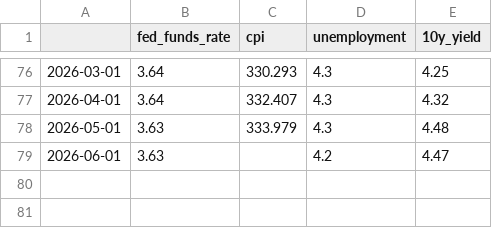
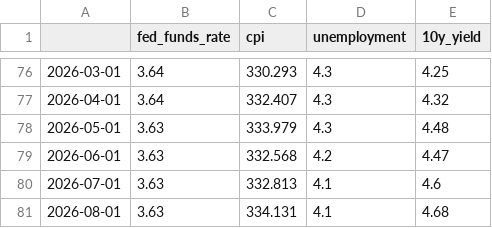
Before and after one commit to ZzzhangXiao/Multi-agent-Market-Analyst, a CSV file: data/macro.csv, drawn as a sheet; only a part is shown, gaps mark what is left out.

```diff
--- a/data/macro.csv
+++ b/data/macro.csv
@@ -78,2 +78,4 @@
 2026-05-01,3.63,333.979,4.3,4.48
-2026-06-01,3.63,,4.2,4.47
+2026-06-01,3.63,332.568,4.2,4.47
+2026-07-01,3.63,332.813,4.1,4.6
+2026-08-01,3.63,334.131,4.1,4.68
```
Also changed, not shown: data/prices.csv, data/prices_raw.csv, 13 other files.
